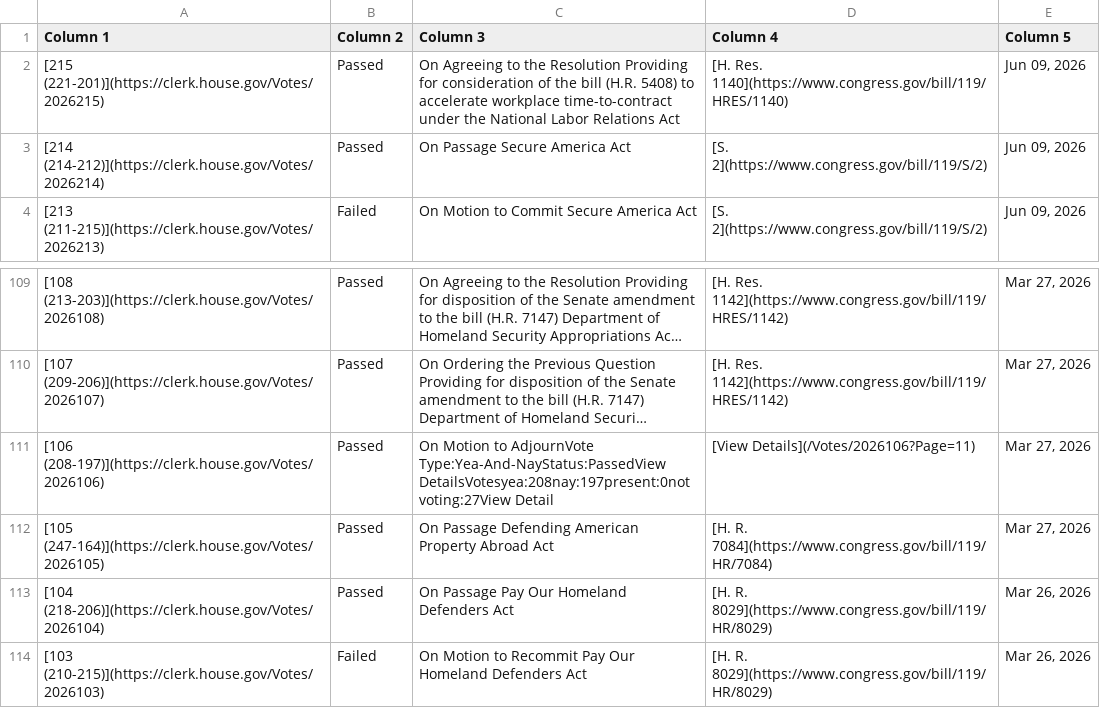
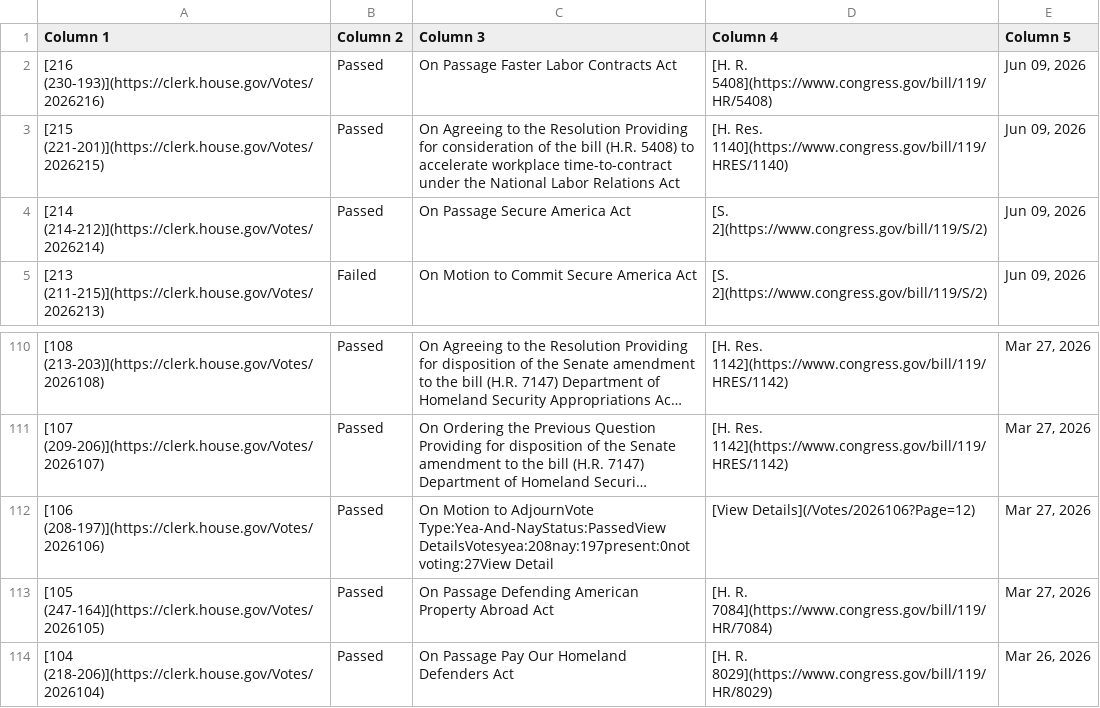
Before and after one commit to aomiller21/House_Votes, a CSV file: votes.csv, drawn as a sheet; only a part is shown, gaps mark what is left out; the shorter side is filled out with more unchanged rows; long unchanged cells end in …; addresses are those after the commit; the diff names each change by its address in the sheet, - before the commit and + after, or states it on an @@ line.

```diff
--- a/votes.csv
+++ b/votes.csv
+row 2: [216 (230-193)](https://clerk.house.gov/Votes/2026216) | Passed | On Passage Faster Labor Contracts Act | [H. R. 5408](https://www.congress.gov/bill/119/HR/5408) | Jun 09, 2026
-D112 (Column 4): [View Details](/Votes/2026106?Page=11)
+D112 (Column 4): [View Details](/Votes/2026106?Page=12)
```
